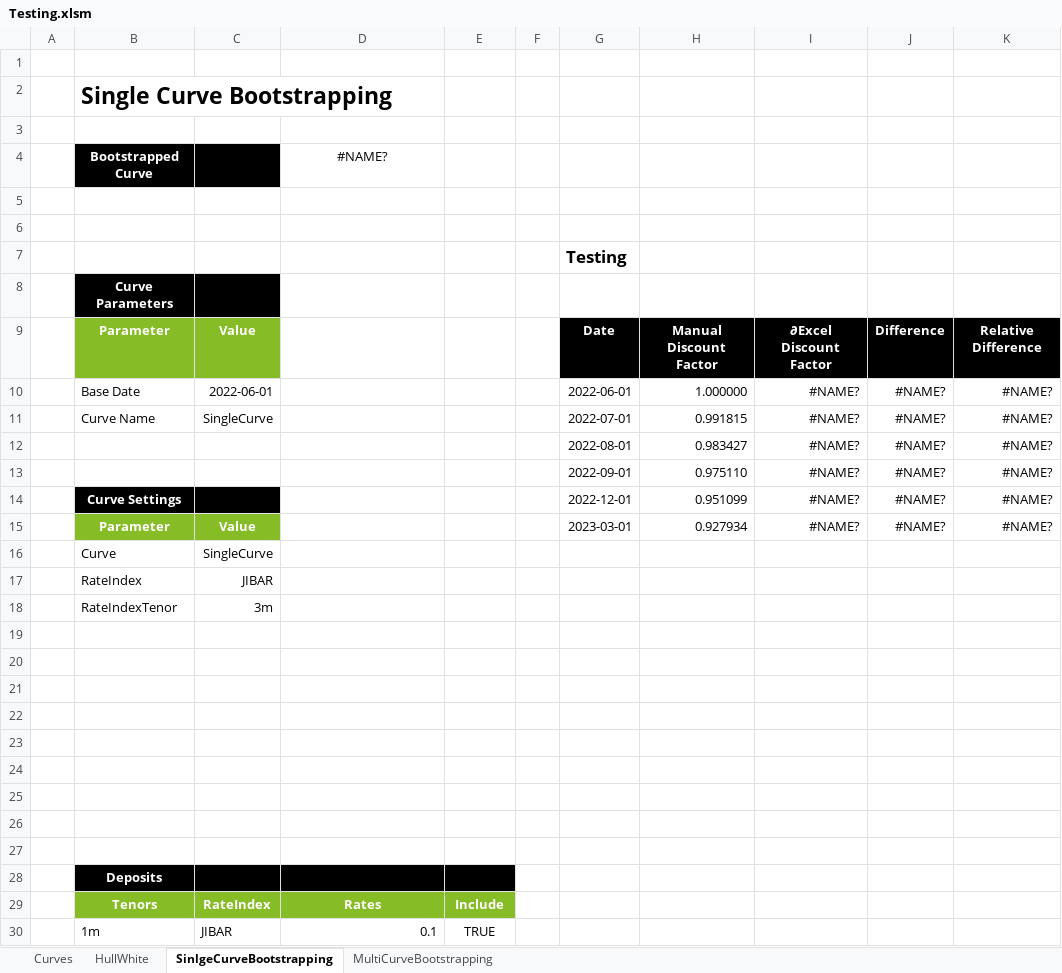
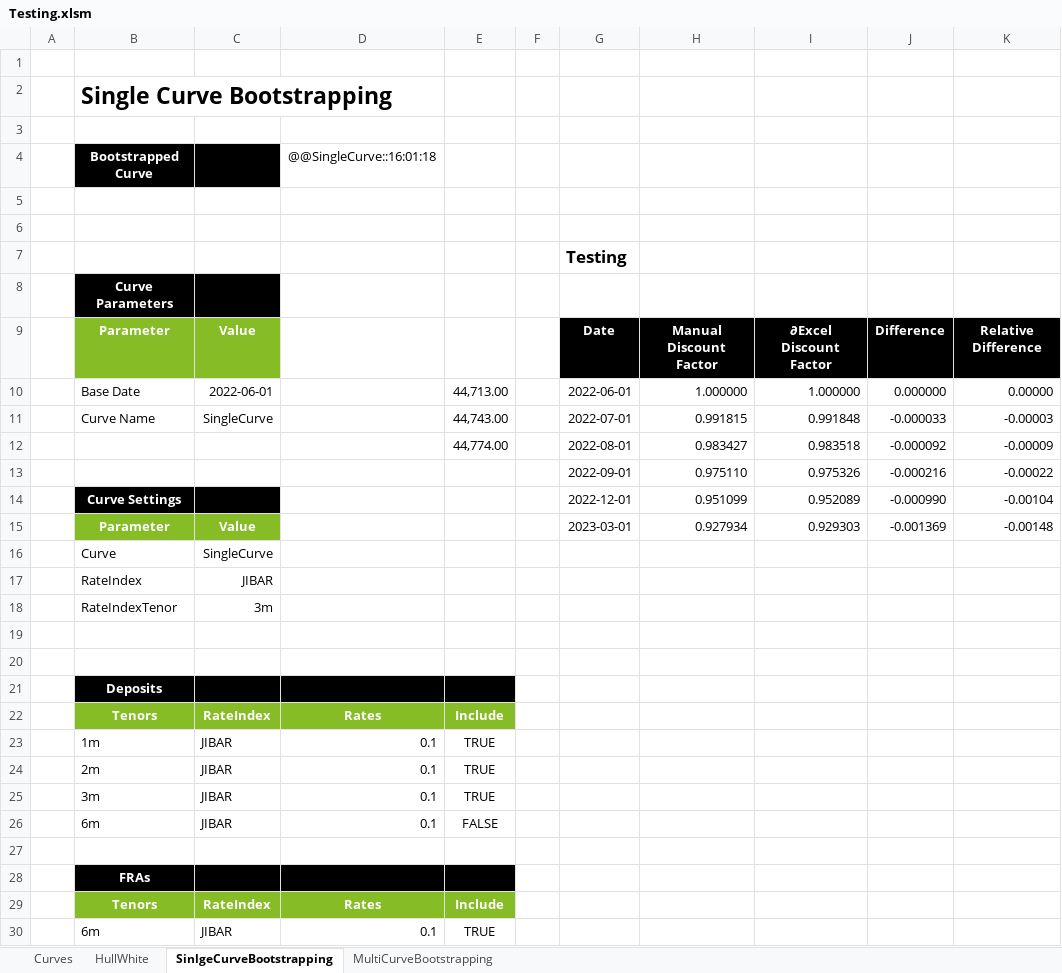
Before and after one commit to StormCollins/dExcel, an Excel workbook: dExcel/resources/workbooks/Testing.xlsm, sheet SinlgeCurveBootstrapping, drawn as a sheet; only a part is shown; the shorter side is filled out with more unchanged rows; values as stored, in another font and other column widths than the file's, no borders; removed rows and columns are numbered as before the commit, all else as after; the diff names each change by its address in the sheet, - before the commit and + after, or states it on an @@ line.

Commit message:
Added functionality to pull column Excel tables.

```diff
--- a/dExcel/resources/workbooks/Testing.xlsm (sheet SinlgeCurveBootstrapping)
+++ b/dExcel/resources/workbooks/Testing.xlsm (sheet SinlgeCurveBootstrapping)
-D4: #NAME?
+D4: @@SingleCurve::16:01:18
-E10: (empty)
+E10: 44,713.00
-I10: #NAME?
+I10: 1.000000
-J10: #NAME?
+J10: 0.000000
-K10: #NAME?
+K10: 0.00000
-E11: (empty)
+E11: 44,743.00
-I11: #NAME?
+I11: 0.991848
-J11: #NAME?
+J11: -0.000033
-K11: #NAME?
+K11: -0.00003
-row 12:  |  |  |  |  |  | 2022-08-01 | 0.983427 | #NAME? | #NAME? | #NAME?
-row 13:  |  |  |  |  |  | 2022-09-01 | 0.975110 | #NAME? | #NAME? | #NAME?
-row 14:  | Curve Settings |  |  |  |  | 2022-12-01 | 0.951099 | #NAME? | #NAME? | #NAME?
+row 12:  |  |  |  | 44,774.00 |  | 2022-08-01 | 0.983427 | 0.983518 | -0.000092 | -0.00009
+row 13:  |  |  |  |  |  | 2022-09-01 | 0.975110 | 0.975326 | -0.000216 | -0.00022
+row 14:  | Curve Settings |  |  |  |  | 2022-12-01 | 0.951099 | 0.952089 | -0.000990 | -0.00104
-I15: #NAME?
+I15: 0.929303
-J15: #NAME?
+J15: -0.001369
-K15: #NAME?
+K15: -0.00148
-row 19: (empty)
-row 20: (empty)
-row 21: (empty)
-row 22: (empty)
-row 23: (empty)
-row 24: (empty)
-row 25: (empty)
```
Also changed, not shown: sheet HullWhite, sheet MultiCurveBootstrapping, sheet Curves, formulas that keep their value, 2 other files.
